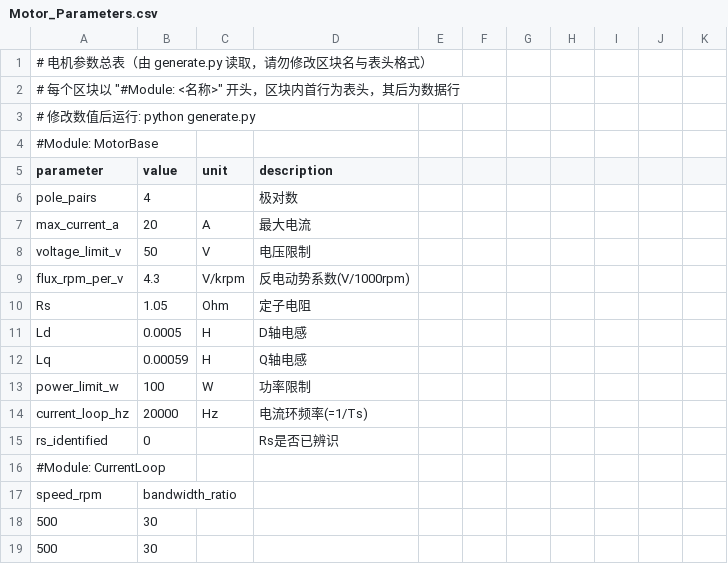
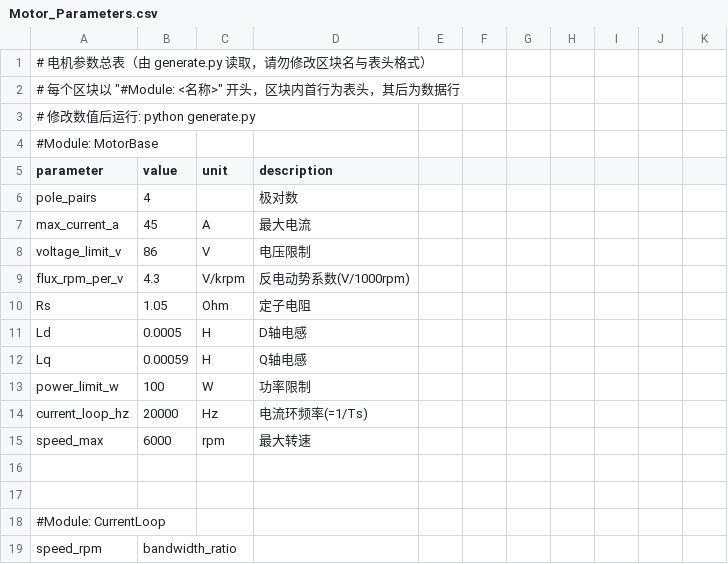
Before and after one commit to kianacute/PMSM_Control, a CSV file: PMSM_Control_01/Motor_Para/Motor_Parameters.csv, drawn as a sheet; only a part is shown; the shorter side is filled out with more unchanged rows.

```diff
--- a/PMSM_Control_01/Motor_Para/Motor_Parameters.csv
+++ b/PMSM_Control_01/Motor_Para/Motor_Parameters.csv
@@ -6,4 +6,4 @@ parameter,value,unit,description,,,,,,,
 pole_pairs,4,,极对数,,,,,,,
-max_current_a,20,A,最大电流,,,,,,,
-voltage_limit_v,50,V,电压限制,,,,,,,
+max_current_a,45,A,最大电流,,,,,,,
+voltage_limit_v,86,V,电压限制,,,,,,,
 flux_rpm_per_v,4.3,V/krpm,反电动势系数(V/1000rpm),,,,,,,
@@ -14,3 +14,5 @@ power_limit_w,100,W,功率限制,,,,,,,
 current_loop_hz,20000,Hz,电流环频率(=1/Ts),,,,,,,
-rs_identified,0,,Rs是否已辨识,,,,,,,
+speed_max,6000,rpm,最大转速,,,,,,,
+,,,,,,,,,,
+,,,,,,,,,,
 #Module: CurrentLoop,,,,,,,,,,
```
Also changed, not shown: 8 other files.
